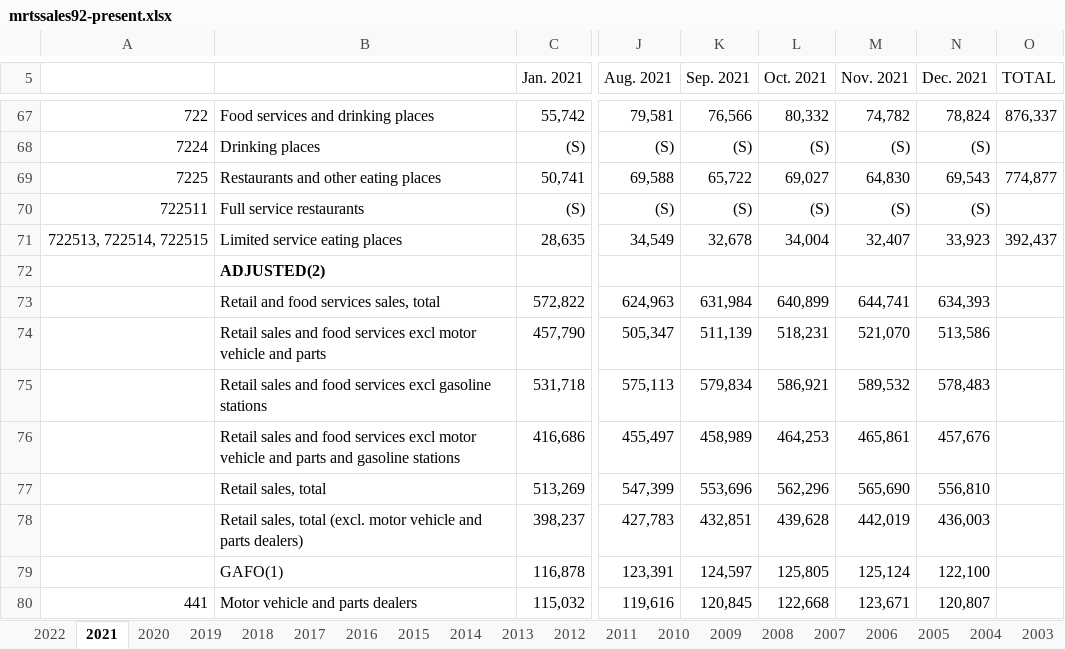
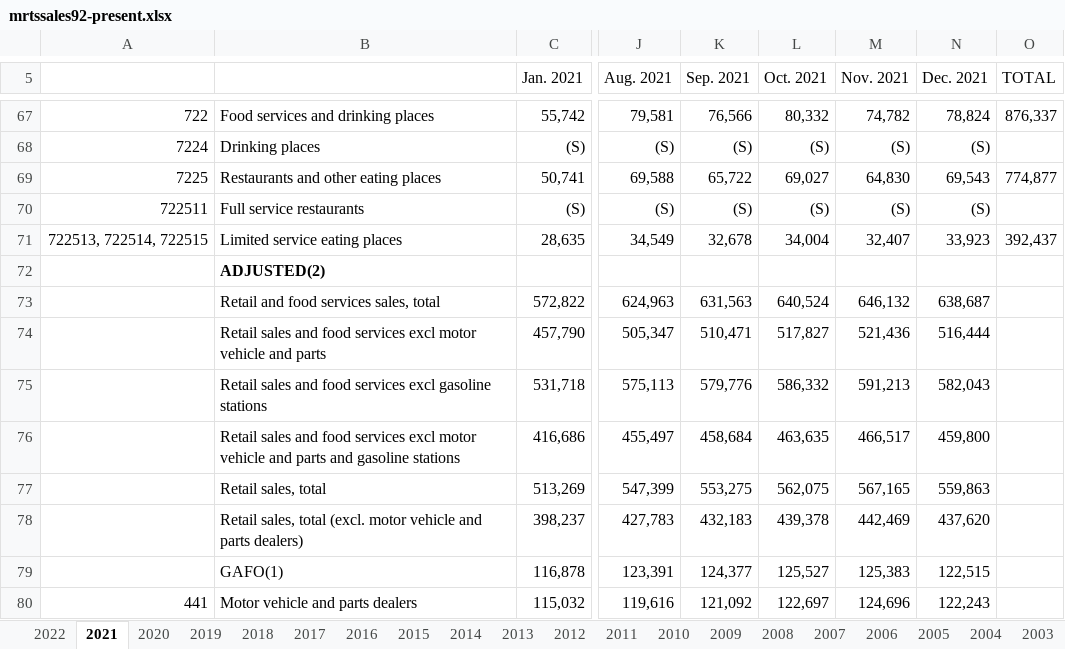
Before and after one commit to jlstewart12/Monthly_Retail_Trade_Report_ETL_Analysis, an Excel workbook: src/ETL/mrtssales92-present.xlsx, sheet 2021, drawn as a sheet; only a part is shown, gaps mark what is left out; values as stored, in another font and other column widths than the file's, no borders; the diff covers the shown part only; the diff names each change by its address in the sheet, - before the commit and + after, or states it on an @@ line.

```diff
--- a/src/ETL/mrtssales92-present.xlsx (sheet 2021)
+++ b/src/ETL/mrtssales92-present.xlsx (sheet 2021)
-K73 (Sep. 2021): 631,984
+K73 (Sep. 2021): 631,563
-L73 (Oct. 2021): 640,899
+L73 (Oct. 2021): 640,524
-M73 (Nov. 2021): 644,741
+M73 (Nov. 2021): 646,132
-N73 (Dec. 2021): 634,393
+N73 (Dec. 2021): 638,687
-K74 (Sep. 2021): 511,139
+K74 (Sep. 2021): 510,471
-L74 (Oct. 2021): 518,231
+L74 (Oct. 2021): 517,827
-M74 (Nov. 2021): 521,070
+M74 (Nov. 2021): 521,436
-N74 (Dec. 2021): 513,586
+N74 (Dec. 2021): 516,444
-K75 (Sep. 2021): 579,834
+K75 (Sep. 2021): 579,776
-L75 (Oct. 2021): 586,921
+L75 (Oct. 2021): 586,332
-M75 (Nov. 2021): 589,532
+M75 (Nov. 2021): 591,213
-N75 (Dec. 2021): 578,483
+N75 (Dec. 2021): 582,043
-K76 (Sep. 2021): 458,989
+K76 (Sep. 2021): 458,684
-L76 (Oct. 2021): 464,253
+L76 (Oct. 2021): 463,635
-M76 (Nov. 2021): 465,861
+M76 (Nov. 2021): 466,517
-N76 (Dec. 2021): 457,676
+N76 (Dec. 2021): 459,800
-K77 (Sep. 2021): 553,696
+K77 (Sep. 2021): 553,275
-L77 (Oct. 2021): 562,296
+L77 (Oct. 2021): 562,075
-M77 (Nov. 2021): 565,690
+M77 (Nov. 2021): 567,165
-N77 (Dec. 2021): 556,810
+N77 (Dec. 2021): 559,863
-K78 (Sep. 2021): 432,851
+K78 (Sep. 2021): 432,183
-L78 (Oct. 2021): 439,628
+L78 (Oct. 2021): 439,378
-M78 (Nov. 2021): 442,019
+M78 (Nov. 2021): 442,469
-N78 (Dec. 2021): 436,003
+N78 (Dec. 2021): 437,620
-K79 (Sep. 2021): 124,597
+K79 (Sep. 2021): 124,377
-L79 (Oct. 2021): 125,805
+L79 (Oct. 2021): 125,527
-M79 (Nov. 2021): 125,124
+M79 (Nov. 2021): 125,383
-N79 (Dec. 2021): 122,100
+N79 (Dec. 2021): 122,515
-K80 (Sep. 2021): 120,845
+K80 (Sep. 2021): 121,092
-L80 (Oct. 2021): 122,668
+L80 (Oct. 2021): 122,697
-M80 (Nov. 2021): 123,671
+M80 (Nov. 2021): 124,696
-N80 (Dec. 2021): 120,807
+N80 (Dec. 2021): 122,243
```
Also changed, not shown: 104 edited cells elsewhere in this sheet, sheet 2022.
